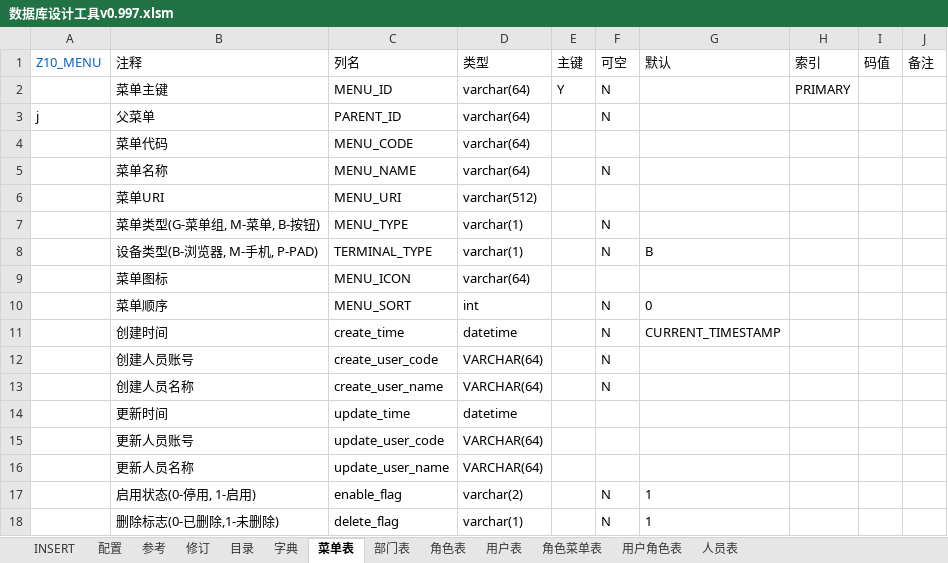
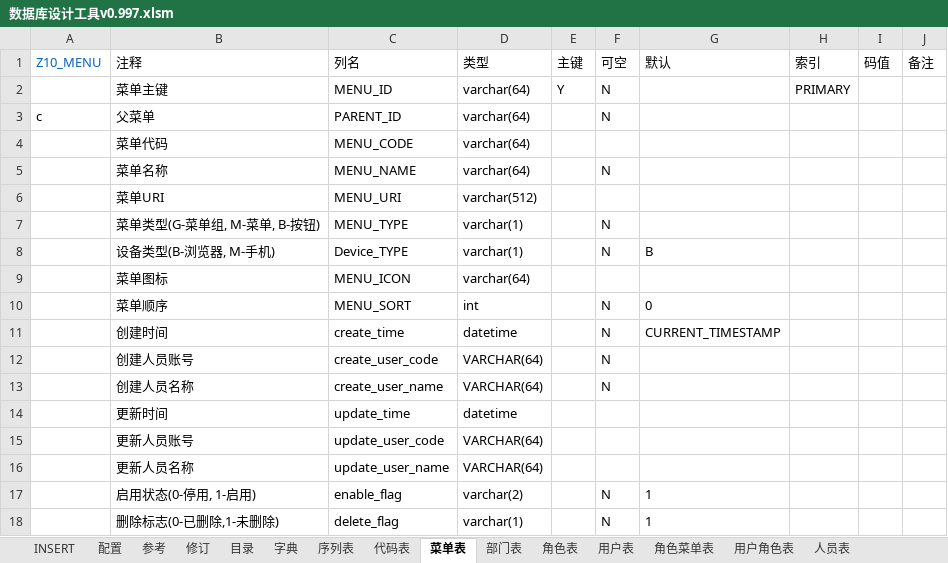
Before and after one commit to hepengju/hekele, an Excel workbook: database/数据库设计工具v0.997.xlsm, sheet 菜单表, drawn as a sheet; values as stored, in another font and other column widths than the file's, no borders; table styles not drawn; the diff names each change by its address in the sheet, - before the commit and + after, or states it on an @@ line.

```diff
--- a/database/数据库设计工具v0.997.xlsm (sheet 菜单表)
+++ b/database/数据库设计工具v0.997.xlsm (sheet 菜单表)
+sheet tab: 序列表
+sheet tab: 代码表
-A3: j
+A3: c
-B8: 设备类型(B-浏览器, M-手机, P-PAD)
+B8: 设备类型(B-浏览器, M-手机)
-C8: TERMINAL_TYPE
+C8: Device_TYPE
```
Also changed, not shown: sheet INSERT, sheet 目录, sheet 角色菜单表, sheet 用户角色表, sheet 人员表, sheet 角色表, 2 more sheets.
